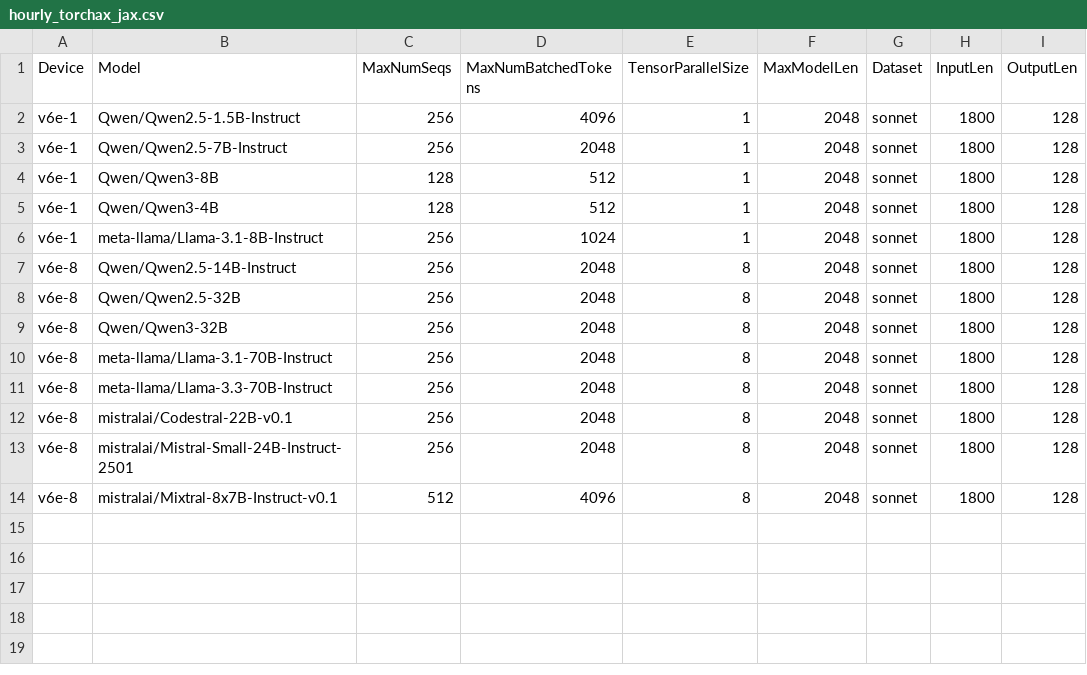
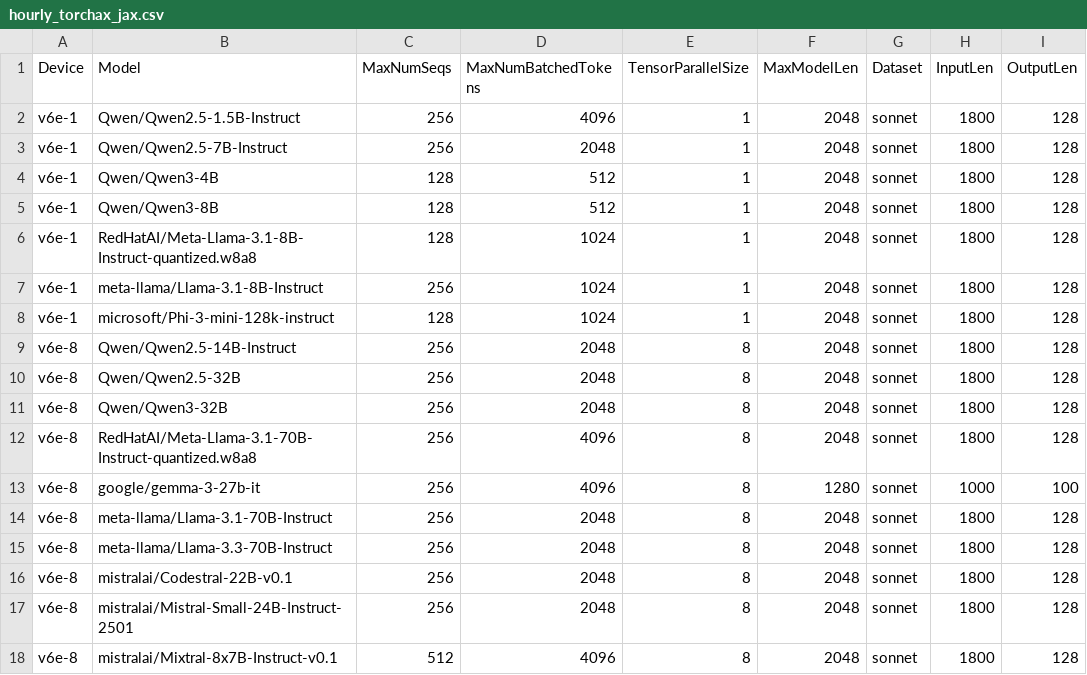
Before and after one commit to xiyuxie/bm-infra, a CSV file: cases/hourly_torchax_jax.csv, drawn as a sheet.

Commit message:
Add models to torchax-jax.
The added models are:
  RedHatAI/Meta-Llama-3.1-70B-Instruct-quantized.w8a8
  RedHatAI/Meta-Llama-3.1-8B-Instruct-quantized.w8a8
  google/gemma-3-27b-it
  microsoft/Phi-3-mini-128k-instruct

Signed-off-by: Hongmin Fan <fanhongmin@google.com>

```diff
--- a/cases/hourly_torchax_jax.csv
+++ b/cases/hourly_torchax_jax.csv
@@ -3,5 +3,7 @@ v6e-1,Qwen/Qwen2.5-1.5B-Instruct,256,4096,1,2048,sonnet,1800,128
 v6e-1,Qwen/Qwen2.5-7B-Instruct,256,2048,1,2048,sonnet,1800,128
+v6e-1,Qwen/Qwen3-4B,128,512,1,2048,sonnet,1800,128
 v6e-1,Qwen/Qwen3-8B,128,512,1,2048,sonnet,1800,128
-v6e-1,Qwen/Qwen3-4B,128,512,1,2048,sonnet,1800,128
+v6e-1,RedHatAI/Meta-Llama-3.1-8B-Instruct-quantized.w8a8,128,1024,1,2048,sonnet,1800,128
 v6e-1,meta-llama/Llama-3.1-8B-Instruct,256,1024,1,2048,sonnet,1800,128
+v6e-1,microsoft/Phi-3-mini-128k-instruct,128,1024,1,2048,sonnet,1800,128
 v6e-8,Qwen/Qwen2.5-14B-Instruct,256,2048,8,2048,sonnet,1800,128
@@ -9,2 +11,4 @@ v6e-8,Qwen/Qwen2.5-32B,256,2048,8,2048,sonnet,1800,128
 v6e-8,Qwen/Qwen3-32B,256,2048,8,2048,sonnet,1800,128
+v6e-8,RedHatAI/Meta-Llama-3.1-70B-Instruct-quantized.w8a8,256,4096,8,2048,sonnet,1800,128
+v6e-8,google/gemma-3-27b-it,256,4096,8,1280,sonnet,1000,100
 v6e-8,meta-llama/Llama-3.1-70B-Instruct,256,2048,8,2048,sonnet,1800,128
```
